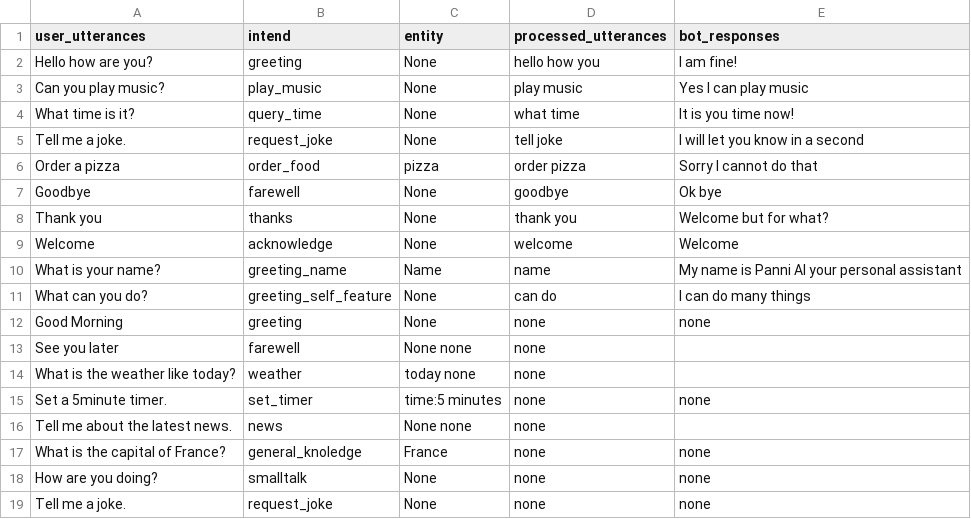
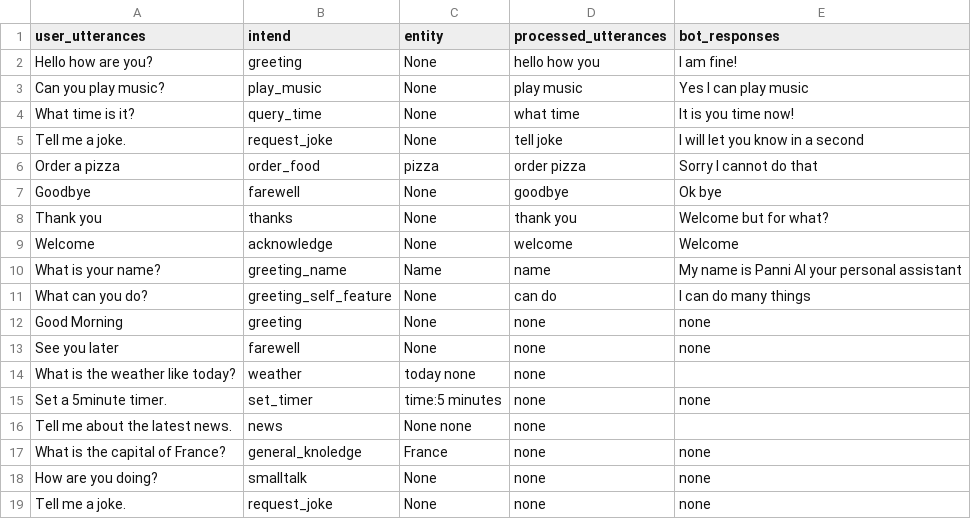
Before and after one commit to SreehariAjesh/ABCInternationalSchool, a CSV file: Other data/panni_datasheet.csv, drawn as a sheet.

Commit message:
Update panni_datasheet.csv

```diff
--- a/Other data/panni_datasheet.csv
+++ b/Other data/panni_datasheet.csv
@@ -12,3 +12,3 @@ What can you do?,greeting_self_feature,None,can do,I can do many things
 Good Morning,greeting, None,none, none
-See you later, farewell, None none, none
+See you later, farewell, None, none, none
 What is the weather like today?, weather, today none, none
```
